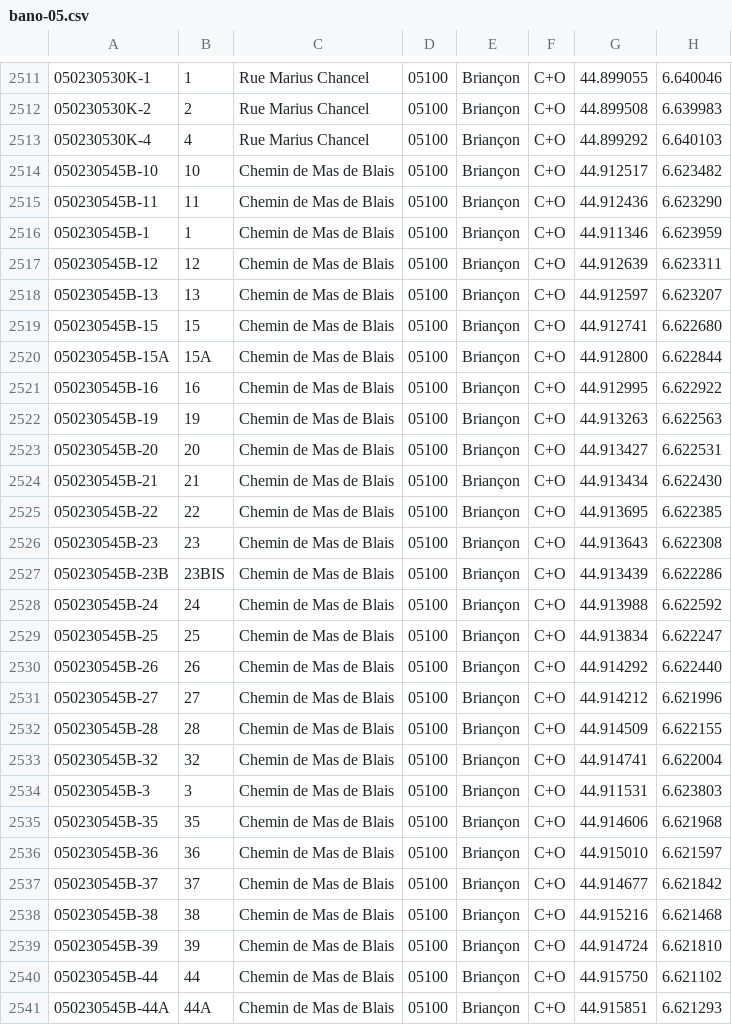
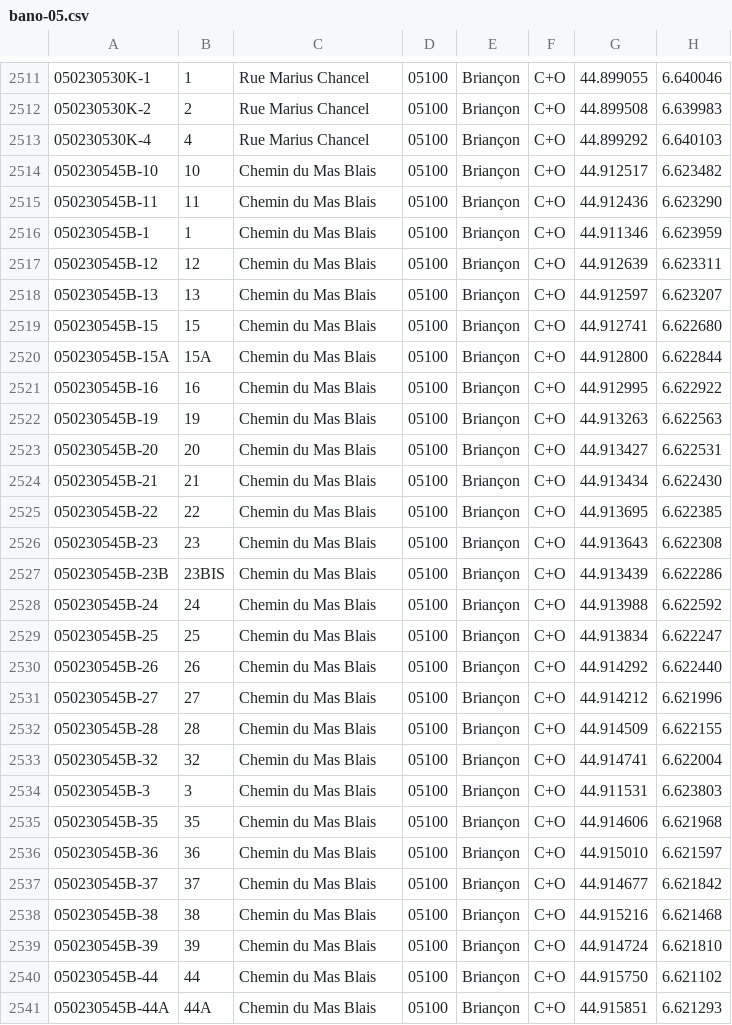
Before and after one commit to osm-fr/bano-data, a CSV file: bano-05.csv, drawn as a sheet; only a part is shown, gaps mark what is left out; the diff covers the shown part only.

```diff
--- a/bano-05.csv
+++ b/bano-05.csv
@@ -2513,29 +2513,29 @@
 050230530K-4,4,Rue Marius Chancel,05100,Briançon,C+O,44.899292,6.640103
-050230545B-10,10,Chemin de Mas de Blais,05100,Briançon,C+O,44.912517,6.623482
-050230545B-11,11,Chemin de Mas de Blais,05100,Briançon,C+O,44.912436,6.623290
-050230545B-1,1,Chemin de Mas de Blais,05100,Briançon,C+O,44.911346,6.623959
-050230545B-12,12,Chemin de Mas de Blais,05100,Briançon,C+O,44.912639,6.623311
-050230545B-13,13,Chemin de Mas de Blais,05100,Briançon,C+O,44.912597,6.623207
-050230545B-15,15,Chemin de Mas de Blais,05100,Briançon,C+O,44.912741,6.622680
-050230545B-15A,15A,Chemin de Mas de Blais,05100,Briançon,C+O,44.912800,6.622844
-050230545B-16,16,Chemin de Mas de Blais,05100,Briançon,C+O,44.912995,6.622922
-050230545B-19,19,Chemin de Mas de Blais,05100,Briançon,C+O,44.913263,6.622563
-050230545B-20,20,Chemin de Mas de Blais,05100,Briançon,C+O,44.913427,6.622531
-050230545B-21,21,Chemin de Mas de Blais,05100,Briançon,C+O,44.913434,6.622430
-050230545B-22,22,Chemin de Mas de Blais,05100,Briançon,C+O,44.913695,6.622385
-050230545B-23,23,Chemin de Mas de Blais,05100,Briançon,C+O,44.913643,6.622308
-050230545B-23B,23BIS,Chemin de Mas de Blais,05100,Briançon,C+O,44.913439,6.622286
-050230545B-24,24,Chemin de Mas de Blais,05100,Briançon,C+O,44.913988,6.622592
-050230545B-25,25,Chemin de Mas de Blais,05100,Briançon,C+O,44.913834,6.622247
-050230545B-26,26,Chemin de Mas de Blais,05100,Briançon,C+O,44.914292,6.622440
-050230545B-27,27,Chemin de Mas de Blais,05100,Briançon,C+O,44.914212,6.621996
-050230545B-28,28,Chemin de Mas de Blais,05100,Briançon,C+O,44.914509,6.622155
-050230545B-32,32,Chemin de Mas de Blais,05100,Briançon,C+O,44.914741,6.622004
-050230545B-3,3,Chemin de Mas de Blais,05100,Briançon,C+O,44.911531,6.623803
-050230545B-35,35,Chemin de Mas de Blais,05100,Briançon,C+O,44.914606,6.621968
-050230545B-36,36,Chemin de Mas de Blais,05100,Briançon,C+O,44.915010,6.621597
-050230545B-37,37,Chemin de Mas de Blais,05100,Briançon,C+O,44.914677,6.621842
-050230545B-38,38,Chemin de Mas de Blais,05100,Briançon,C+O,44.915216,6.621468
-050230545B-39,39,Chemin de Mas de Blais,05100,Briançon,C+O,44.914724,6.621810
-050230545B-44,44,Chemin de Mas de Blais,05100,Briançon,C+O,44.915750,6.621102
-050230545B-44A,44A,Chemin de Mas de Blais,05100,Briançon,C+O,44.915851,6.621293
+050230545B-10,10,Chemin du Mas Blais,05100,Briançon,C+O,44.912517,6.623482
+050230545B-11,11,Chemin du Mas Blais,05100,Briançon,C+O,44.912436,6.623290
+050230545B-1,1,Chemin du Mas Blais,05100,Briançon,C+O,44.911346,6.623959
+050230545B-12,12,Chemin du Mas Blais,05100,Briançon,C+O,44.912639,6.623311
+050230545B-13,13,Chemin du Mas Blais,05100,Briançon,C+O,44.912597,6.623207
+050230545B-15,15,Chemin du Mas Blais,05100,Briançon,C+O,44.912741,6.622680
+050230545B-15A,15A,Chemin du Mas Blais,05100,Briançon,C+O,44.912800,6.622844
+050230545B-16,16,Chemin du Mas Blais,05100,Briançon,C+O,44.912995,6.622922
+050230545B-19,19,Chemin du Mas Blais,05100,Briançon,C+O,44.913263,6.622563
+050230545B-20,20,Chemin du Mas Blais,05100,Briançon,C+O,44.913427,6.622531
+050230545B-21,21,Chemin du Mas Blais,05100,Briançon,C+O,44.913434,6.622430
+050230545B-22,22,Chemin du Mas Blais,05100,Briançon,C+O,44.913695,6.622385
+050230545B-23,23,Chemin du Mas Blais,05100,Briançon,C+O,44.913643,6.622308
+050230545B-23B,23BIS,Chemin du Mas Blais,05100,Briançon,C+O,44.913439,6.622286
+050230545B-24,24,Chemin du Mas Blais,05100,Briançon,C+O,44.913988,6.622592
+050230545B-25,25,Chemin du Mas Blais,05100,Briançon,C+O,44.913834,6.622247
+050230545B-26,26,Chemin du Mas Blais,05100,Briançon,C+O,44.914292,6.622440
+050230545B-27,27,Chemin du Mas Blais,05100,Briançon,C+O,44.914212,6.621996
+050230545B-28,28,Chemin du Mas Blais,05100,Briançon,C+O,44.914509,6.622155
+050230545B-32,32,Chemin du Mas Blais,05100,Briançon,C+O,44.914741,6.622004
+050230545B-3,3,Chemin du Mas Blais,05100,Briançon,C+O,44.911531,6.623803
+050230545B-35,35,Chemin du Mas Blais,05100,Briançon,C+O,44.914606,6.621968
+050230545B-36,36,Chemin du Mas Blais,05100,Briançon,C+O,44.915010,6.621597
+050230545B-37,37,Chemin du Mas Blais,05100,Briançon,C+O,44.914677,6.621842
+050230545B-38,38,Chemin du Mas Blais,05100,Briançon,C+O,44.915216,6.621468
+050230545B-39,39,Chemin du Mas Blais,05100,Briançon,C+O,44.914724,6.621810
+050230545B-44,44,Chemin du Mas Blais,05100,Briançon,C+O,44.915750,6.621102
+050230545B-44A,44A,Chemin du Mas Blais,05100,Briançon,C+O,44.915851,6.621293
```
Also changed, not shown: 45 edited cells elsewhere in this file, 10 other files.
